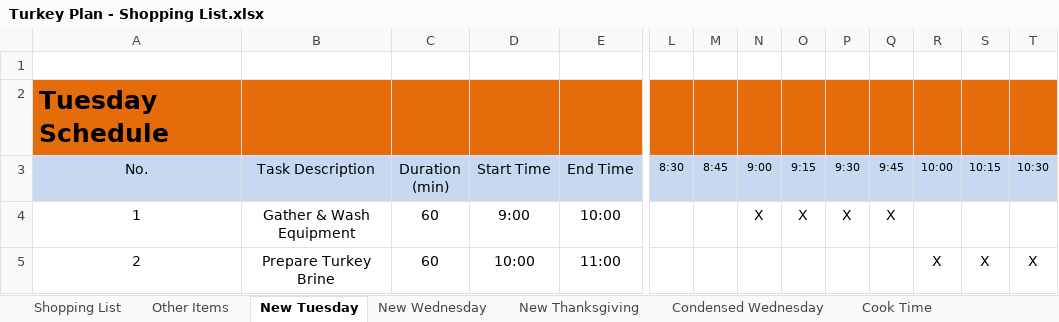
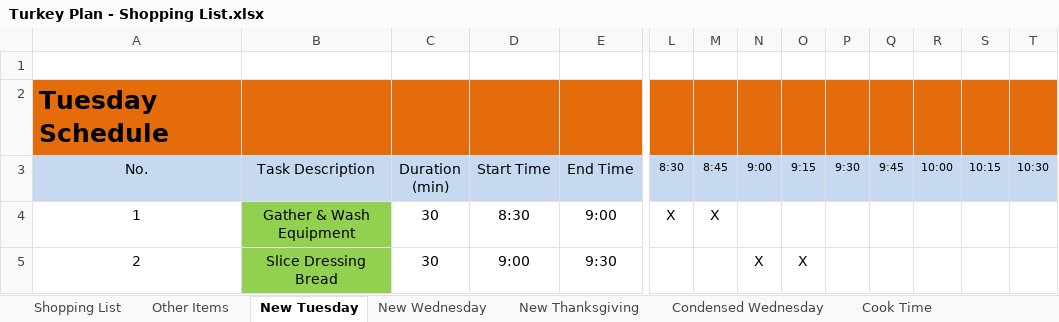
Before and after one commit to IslePilot/Recipes, an Excel workbook: Turkey Plan - Shopping List.xlsx, sheet New Tuesday, drawn as a sheet; only a part is shown, gaps mark what is left out; values as stored, in another font and other column widths than the file's, no borders; conditional formats not drawn; the diff covers the shown part only; the diff names each change by its address in the sheet, - before the commit and + after, or states it on an @@ line.

```diff
--- a/Turkey Plan - Shopping List.xlsx (sheet New Tuesday)
+++ b/Turkey Plan - Shopping List.xlsx (sheet New Tuesday)
-B4:B5 fill: none
+B4:B5 fill: #92D050
-C4:C5 (Duration (min)): 60
+C4:C5 (Duration (min)): 30
-D4 (Start Time): 9:00
+D4 (Start Time): 8:30
-E4 (End Time): 10:00
+E4 (End Time): 9:00
-L4 (8:30): (empty)
+L4 (8:30): X
-M4 (8:45): (empty)
+M4 (8:45): X
-N4 (9:00): X
+N4 (9:00): (empty)
-O4 (9:15): X
+O4 (9:15): (empty)
-P4 (9:30): X
+P4 (9:30): (empty)
-Q4 (9:45): X
+Q4 (9:45): (empty)
-B5 (Task Description): Prepare Turkey Brine
+B5 (Task Description): Slice Dressing Bread
-D5 (Start Time): 10:00
+D5 (Start Time): 9:00
-E5 (End Time): 11:00
+E5 (End Time): 9:30
-N5 (9:00): (empty)
+N5 (9:00): X
-O5 (9:15): (empty)
+O5 (9:15): X
-R5 (10:00): X
+R5 (10:00): (empty)
-S5 (10:15): X
+S5 (10:15): (empty)
-T5 (10:30): X
+T5 (10:30): (empty)
```
Also changed, not shown: 91 edited cells and cell formats elsewhere in this sheet, sheet Shopping List, sheet New Thanksgiving, sheet New Wednesday, formulas that keep their value, 1 other file.
